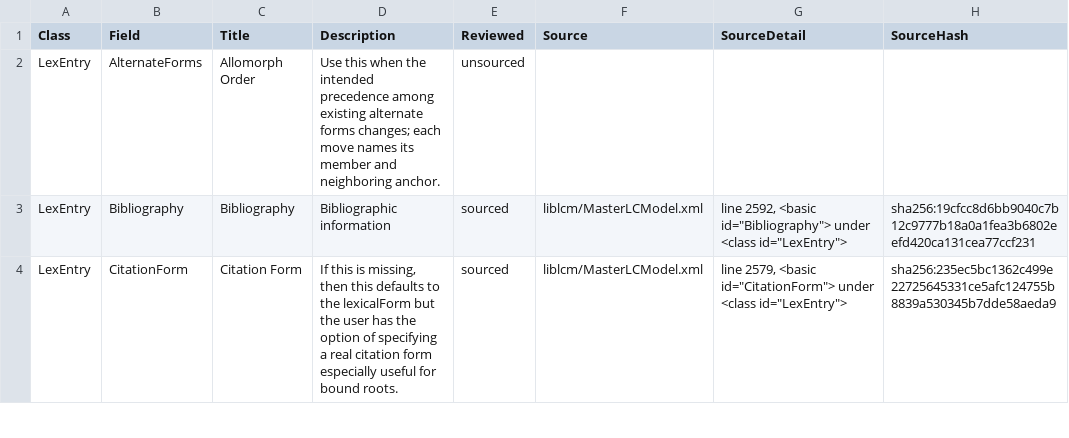
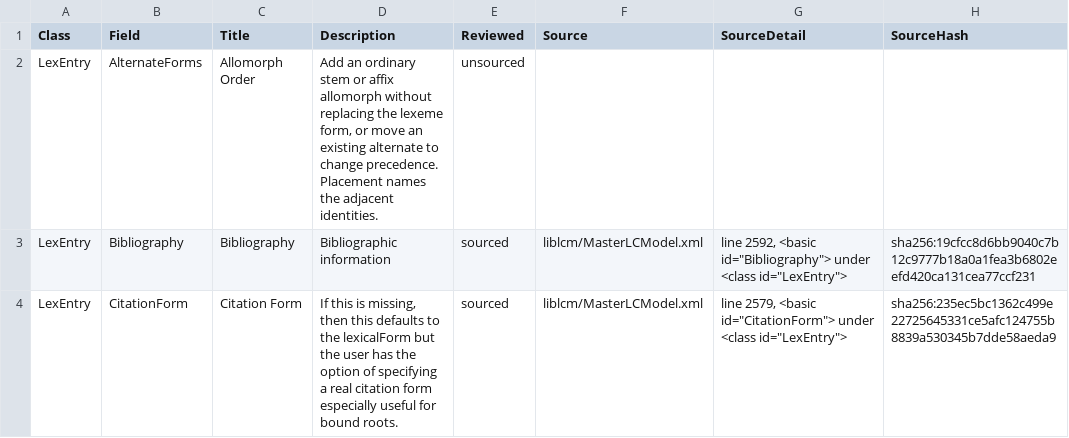
Before and after one commit to sillsdev/motif, a TSV file: manifest/kind-descriptions.tsv, drawn as a sheet; only a part is shown.

Commit message:
Author class-restricted affixes and conditioned alternate forms

```diff
--- a/manifest/kind-descriptions.tsv
+++ b/manifest/kind-descriptions.tsv
@@ -1,3 +1,3 @@
 "Class"	"Field"	"Title"	"Description"	"Reviewed"	"Source"	"SourceDetail"	"SourceHash"
-"LexEntry"	"AlternateForms"	"Allomorph Order"	"Use this when the intended precedence among existing alternate forms changes; each move names its member and neighboring anchor."	"unsourced"	""	""	""
+"LexEntry"	"AlternateForms"	"Allomorph Order"	"Add an ordinary stem or affix allomorph without replacing the lexeme form, or move an existing alternate to change precedence. Placement names the adjacent identities."	"unsourced"	""	""	""
 "LexEntry"	"Bibliography"	"Bibliography"	"Bibliographic information"	"sourced"	"liblcm/MasterLCModel.xml"	"line 2592, <basic id=""Bibliography""> under <class id=""LexEntry"">"	"sha256:19cfcc8d6bb9040c7b12c9777b18a0a1fea3b6802eefd420ca131cea77ccf231"
```
Also changed, not shown: 45 other files.
